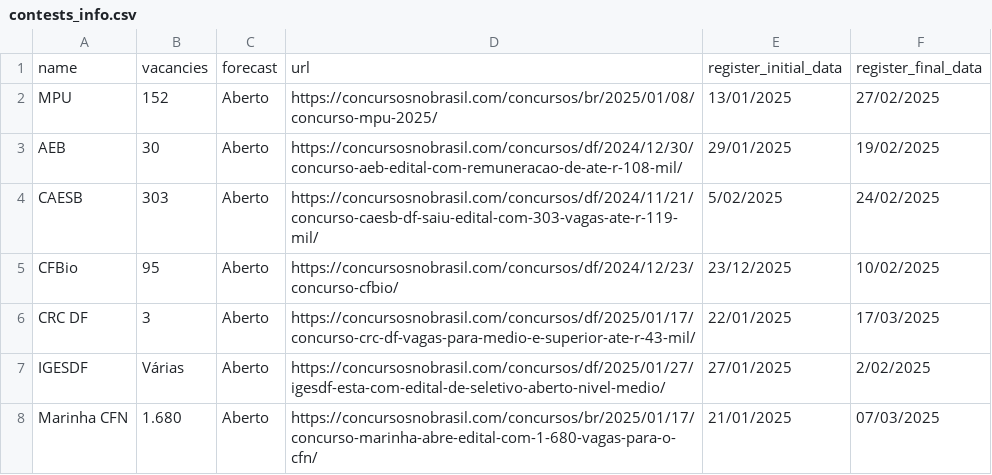
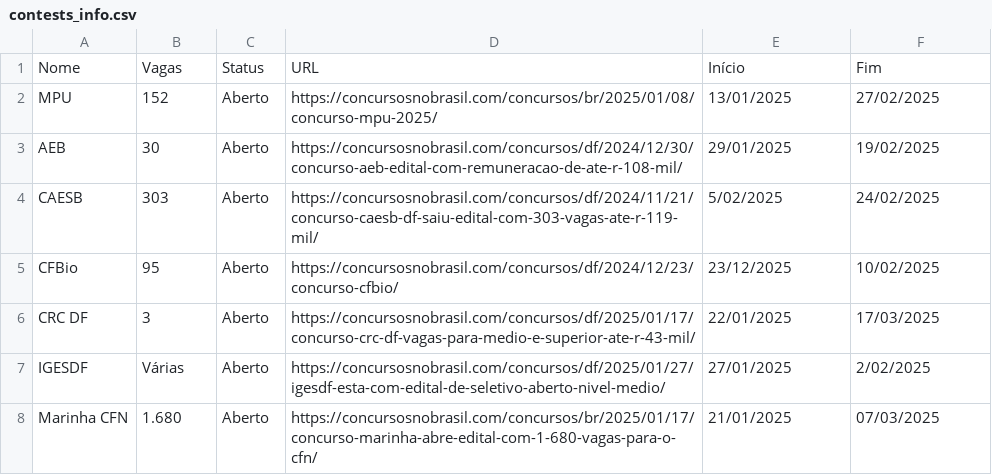
Before and after one commit to unb-mds/2024-2-Concursei_Br, a CSV file: concursei_bsb/data/contests_info.csv, drawn as a sheet; only a part is shown.

```diff
--- a/concursei_bsb/data/contests_info.csv
+++ b/concursei_bsb/data/contests_info.csv
@@ -1,2 +1,2 @@
-name;vacancies;forecast;url;register_initial_data;register_final_data
+Nome;Vagas;Status;URL;Início;Fim
 MPU;152;Aberto;https://concursosnobrasil.com/concursos/br/2025/01/08/concurso-mpu-2025/;13/01/2025;27/02/2025
```
Also changed, not shown: 1 other file.
